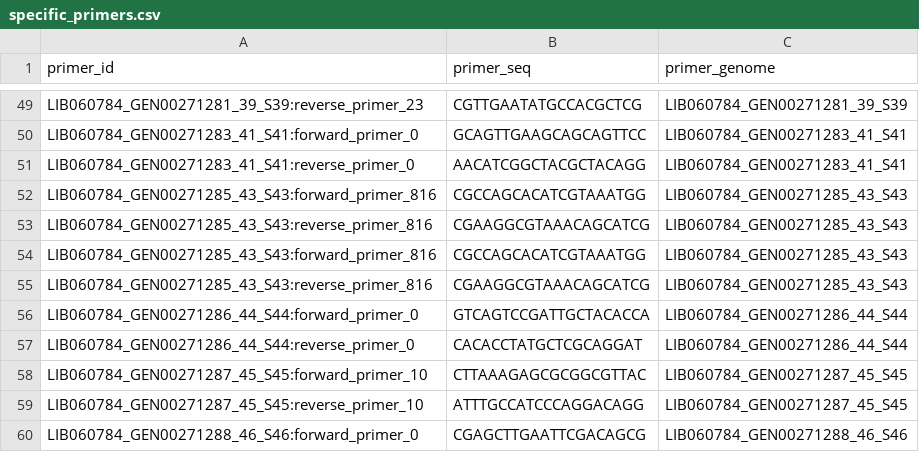
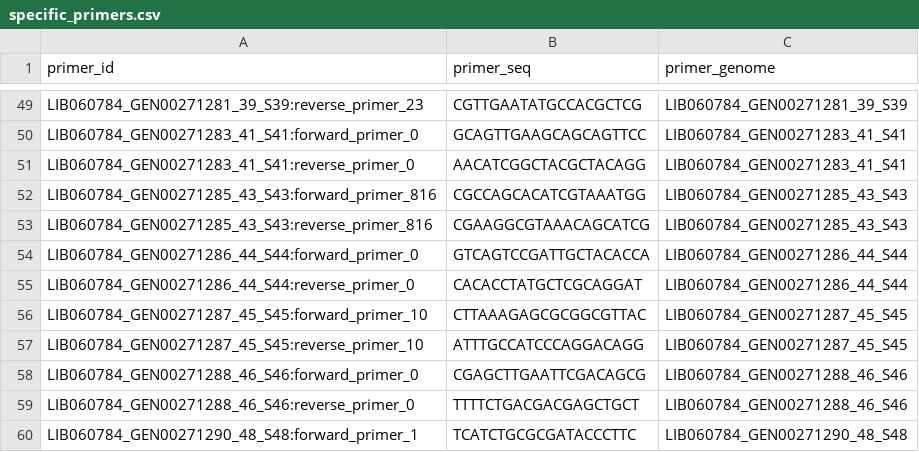
Before and after one commit to abliu/primer-design, a CSV file: primers/specific_primers.csv, drawn as a sheet; only a part is shown, gaps mark what is left out; the shorter side is filled out with more unchanged rows.

Commit message:
Remove duplicate primer pair in specific_primers.csv

```diff
--- a/primers/specific_primers.csv
+++ b/primers/specific_primers.csv
@@ -53,4 +53,2 @@ LIB060784_GEN00271285_43_S43:forward_primer_816,CGCCAGCACATCGTAAATGG,LIB060784_G
 LIB060784_GEN00271285_43_S43:reverse_primer_816,CGAAGGCGTAAACAGCATCG,LIB060784_GEN00271285_43_S43
-LIB060784_GEN00271285_43_S43:forward_primer_816,CGCCAGCACATCGTAAATGG,LIB060784_GEN00271285_43_S43
-LIB060784_GEN00271285_43_S43:reverse_primer_816,CGAAGGCGTAAACAGCATCG,LIB060784_GEN00271285_43_S43
 LIB060784_GEN00271286_44_S44:forward_primer_0,GTCAGTCCGATTGCTACACCA,LIB060784_GEN00271286_44_S44
```
